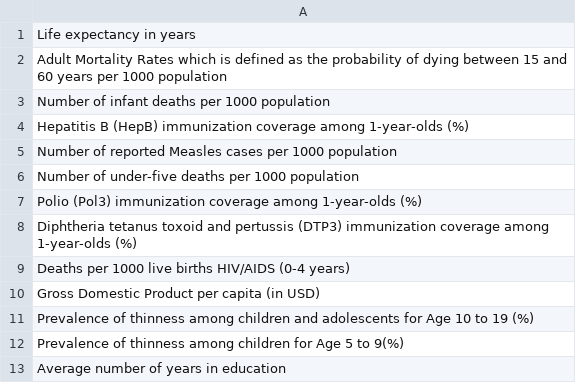
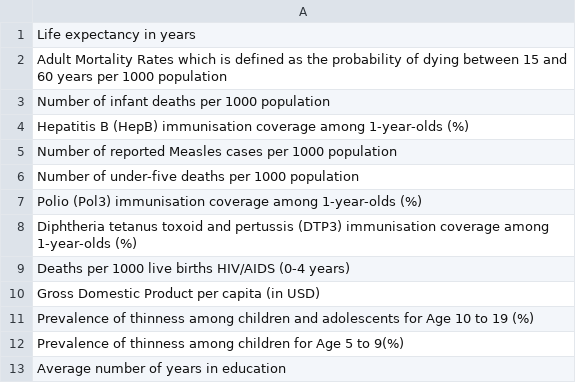
Before and after one commit to finnahern/life-expectancy, a CSV file: lifeExpectCategories.csv, drawn as a sheet.

Commit message:
Change americanised spelling in lifeExpectCategories.csv and correct error in thinness 10-19 years heading in lifeExpect.csv

```diff
--- a/lifeExpectCategories.csv
+++ b/lifeExpectCategories.csv
@@ -3,7 +3,7 @@ Adult Mortality Rates which is defined as the probability of dying between 15 an
 Number of infant deaths per 1000 population
-Hepatitis B (HepB) immunization coverage among 1-year-olds (%)
+Hepatitis B (HepB) immunisation coverage among 1-year-olds (%)
 Number of reported Measles cases per 1000 population
 Number of under-five deaths per 1000 population
-Polio (Pol3) immunization coverage among 1-year-olds (%)
-Diphtheria tetanus toxoid and pertussis (DTP3) immunization coverage among 1-year-olds (%)
+Polio (Pol3) immunisation coverage among 1-year-olds (%)
+Diphtheria tetanus toxoid and pertussis (DTP3) immunisation coverage among 1-year-olds (%)
 Deaths per 1000 live births HIV/AIDS (0-4 years)
```
Also changed, not shown: lifeExpect.csv, 1 other file.
